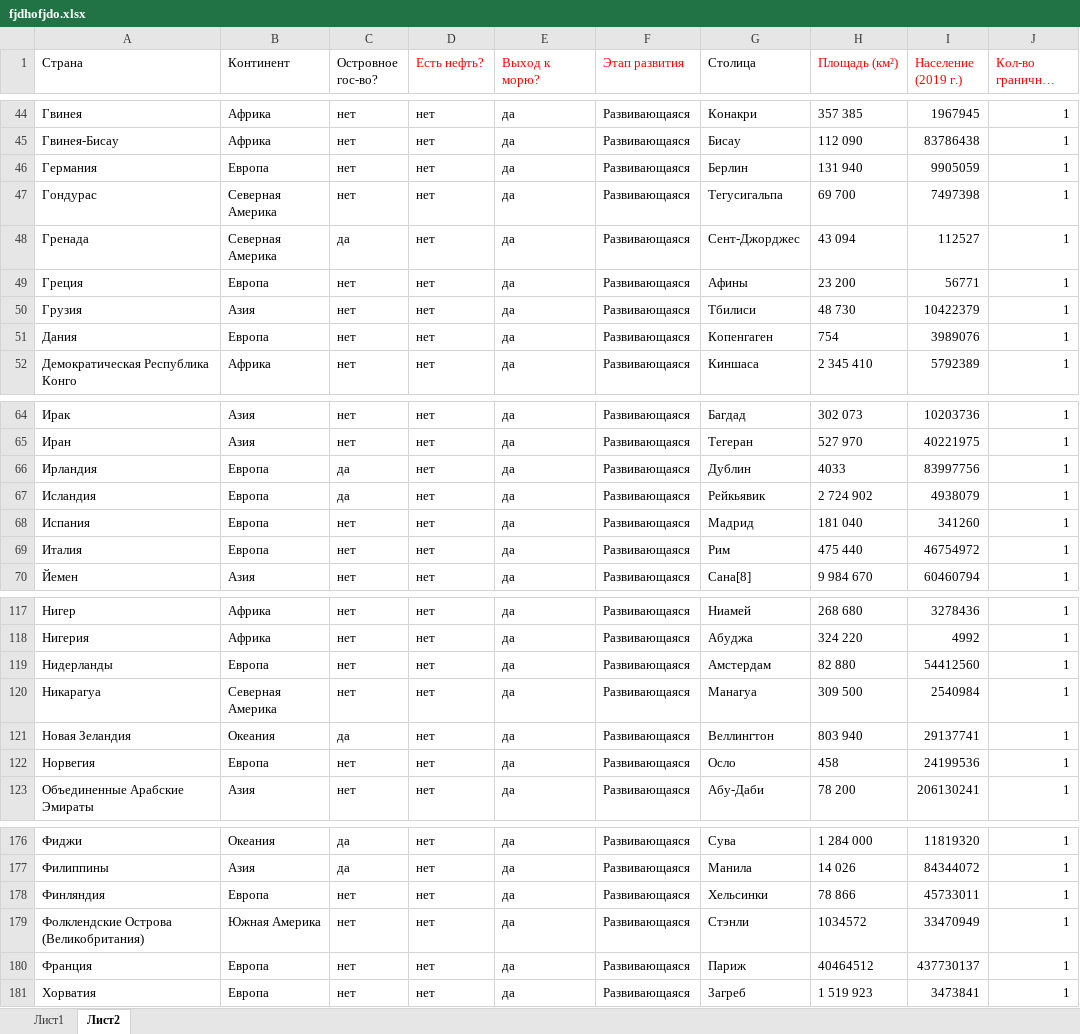
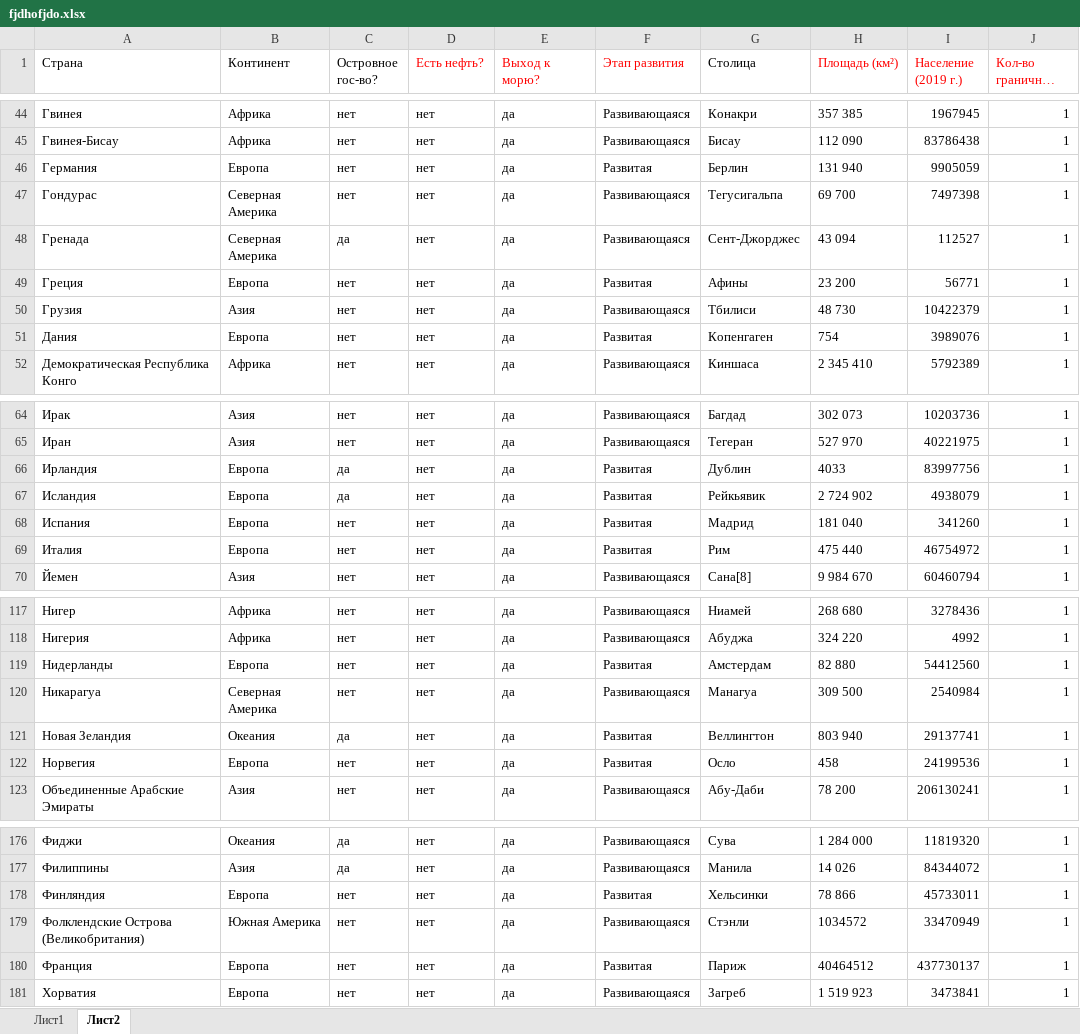
Before and after one commit to NikitaDemyanenko1922/hlam, an Excel workbook: dop/statistica/para2/fjdhofjdo.xlsx, sheet Лист2, drawn as a sheet; only a part is shown, gaps mark what is left out; long unchanged cells end in …; values as stored, in another font and other column widths than the file's, no borders; the diff covers the shown part only; the diff names each change by its address in the sheet, - before the commit and + after, or states it on an @@ line.

```diff
--- a/dop/statistica/para2/fjdhofjdo.xlsx (sheet Лист2)
+++ b/dop/statistica/para2/fjdhofjdo.xlsx (sheet Лист2)
-F46 (Этап развития): Развивающаяся
+F46 (Этап развития): Развитая
-F49 (Этап развития): Развивающаяся
+F49 (Этап развития): Развитая
-F51 (Этап развития): Развивающаяся
+F51 (Этап развития): Развитая
-F66:F69 (Этап развития): Развивающаяся
+F66:F69 (Этап развития): Развитая
-F119 (Этап развития): Развивающаяся
+F119 (Этап развития): Развитая
-F121:F122 (Этап развития): Развивающаяся
+F121:F122 (Этап развития): Развитая
-F178 (Этап развития): Развивающаяся
+F178 (Этап развития): Развитая
-F180 (Этап развития): Развивающаяся
+F180 (Этап развития): Развитая
```
Also changed, not shown: 17 edited cells elsewhere in this sheet, charts or pictures.
